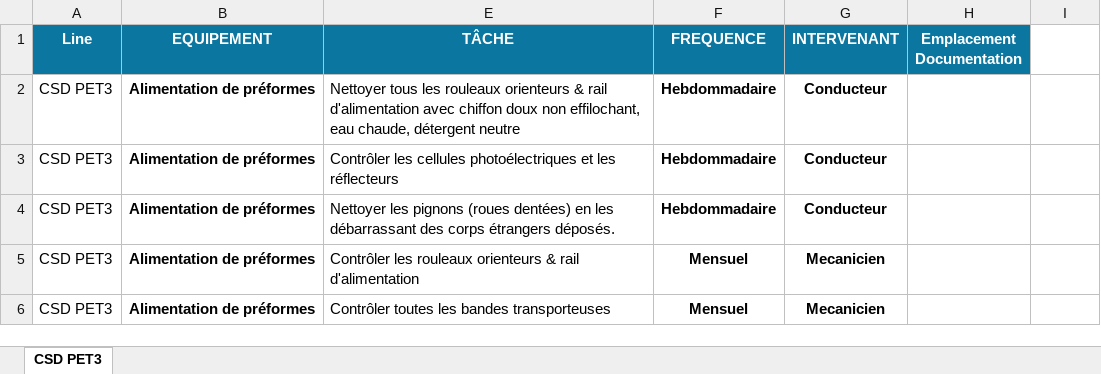
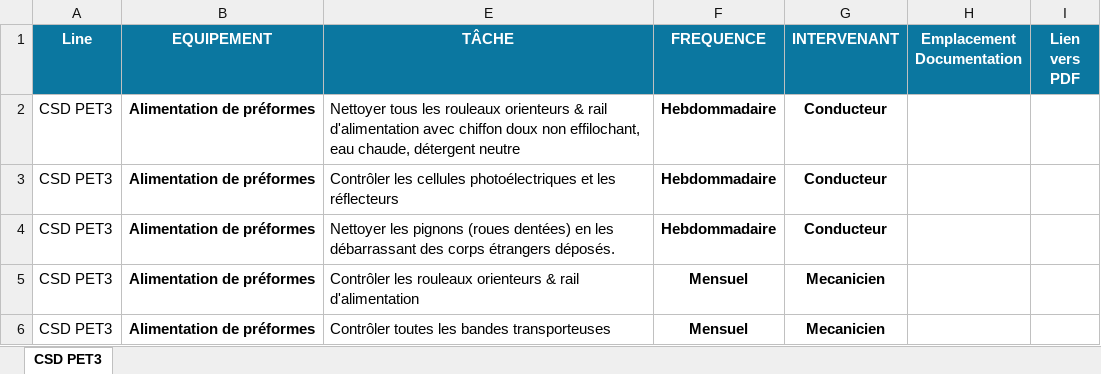
Before and after one commit to Maryelmnaouar/PMP-PLATEFORM, an Excel workbook: data/plan_pmp.xlsx, sheet CSD PET3, drawn as a sheet; only a part is shown; values as stored, in another font and other column widths than the file's, no borders; the diff names each change by its address in the sheet, - before the commit and + after, or states it on an @@ line.

```diff
--- a/data/plan_pmp.xlsx (sheet CSD PET3)
+++ b/data/plan_pmp.xlsx (sheet CSD PET3)
-I1: (empty)
+I1: Lien vers PDF
-I1 fill: none
+I1 fill: #0B77A0
```
Also changed, not shown: 2 other files.
